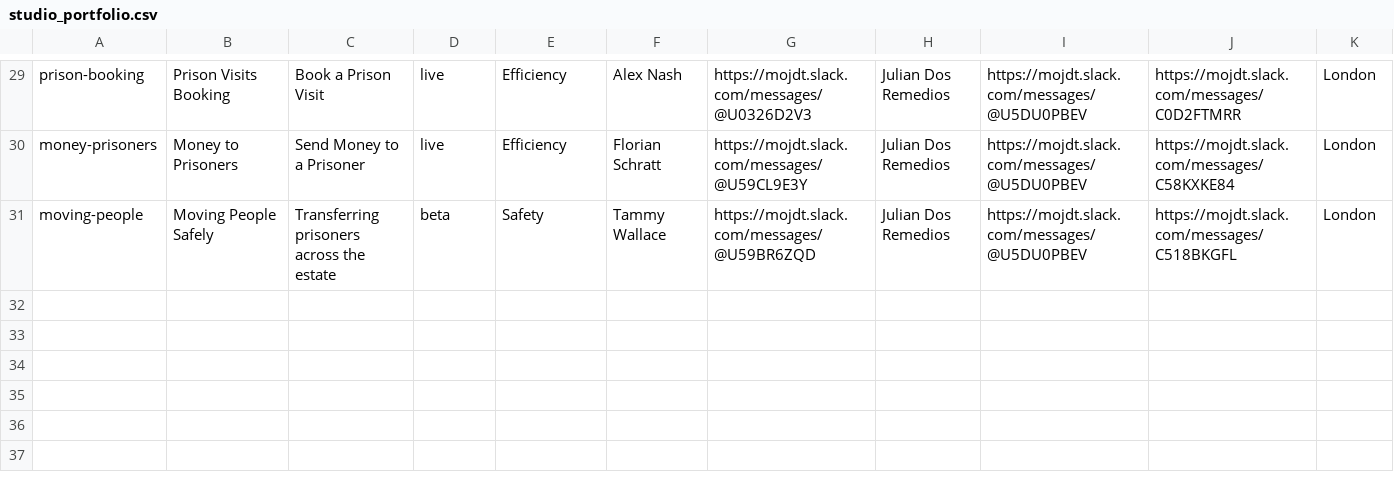
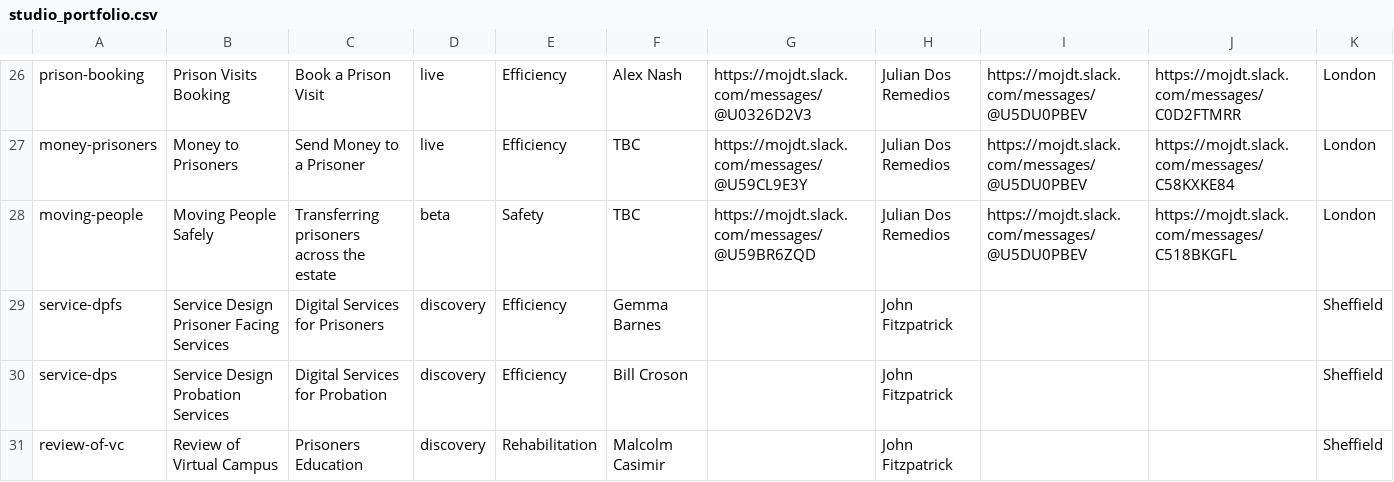
Before and after one commit to ministryofjustice/hmpps-portfolio, a CSV file: csv/studio_portfolio.csv, drawn as a sheet; only a part is shown, gaps mark what is left out; addresses are those after the commit; the diff covers the shown part only; the diff names each change by its address in the sheet, - before the commit and + after, or states it on an @@ line.

```diff
--- a/csv/studio_portfolio.csv
+++ b/csv/studio_portfolio.csv
-F27: Florian Schratt
+F27: TBC
-F28: Tammy Wallace
+F28: TBC
+row 29: service-dpfs | Service Design Prisoner Facing Services | Digital Services for Prisoners | discovery | Efficiency | Gemma Barnes |  | John Fitzpatrick |  |  | Sheffield
+row 30: service-dps | Service Design Probation Services | Digital Services for Probation | discovery | Efficiency | Bill Croson |  | John Fitzpatrick |  |  | Sheffield
+row 31: review-of-vc | Review of Virtual Campus | Prisoners Education | discovery | Rehabilitation | Malcolm Casimir |  | John Fitzpatrick |  |  | Sheffield
```
Also changed, not shown: 1 added row, 4 removed rows and 23 edited cells elsewhere in this file, 29 other files.
